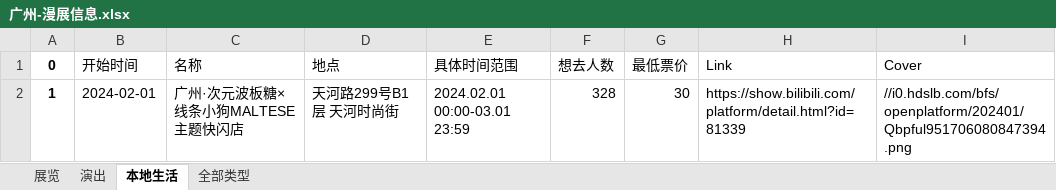
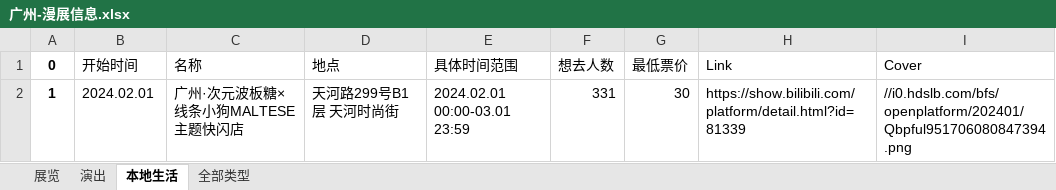
Before and after one commit to liuly0322/BilibiliAnimationExhibitionInformationCollection, an Excel workbook: 广州-漫展信息.xlsx, sheet 本地生活, drawn as a sheet; values as stored, in another font and other column widths than the file's, no borders; the diff names each change by its address in the sheet, - before the commit and + after, or states it on an @@ line.

```diff
--- a/广州-漫展信息.xlsx (sheet 本地生活)
+++ b/广州-漫展信息.xlsx (sheet 本地生活)
-B2 (开始时间): 2024-02-01
+B2 (开始时间): 2024.02.01
-F2 (想去人数): 328
+F2 (想去人数): 331
```
Also changed, not shown: sheet 全部类型, sheet 展览, sheet 演出, 上海-漫展信息.xlsx, 北京-漫展信息.xlsx, 16 other files.
